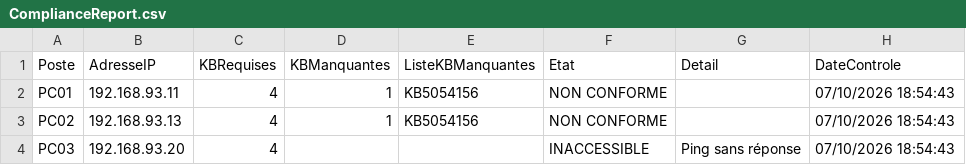
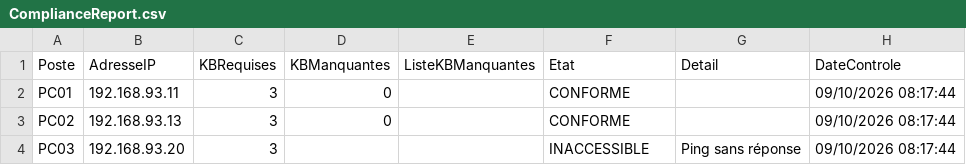
Before and after one commit to Adri1-rvt/ProjetPatchManager, a CSV file: Rapports/ComplianceReport.csv, drawn as a sheet.

```diff
--- a/Rapports/ComplianceReport.csv
+++ b/Rapports/ComplianceReport.csv
@@ -1,4 +1,4 @@
 "Poste";"AdresseIP";"KBRequises";"KBManquantes";"ListeKBManquantes";"Etat";"Detail";"DateControle"
-"PC01";"192.168.93.11";"4";"1";"KB5054156";"NON CONFORME";;"07/10/2026 18:54:43"
-"PC02";"192.168.93.13";"4";"1";"KB5054156";"NON CONFORME";;"07/10/2026 18:54:43"
-"PC03";"192.168.93.20";"4";;;"INACCESSIBLE";"Ping sans réponse";"07/10/2026 18:54:43"
+"PC01";"192.168.93.11";"3";"0";"";"CONFORME";;"09/10/2026 08:17:44"
+"PC02";"192.168.93.13";"3";"0";"";"CONFORME";;"09/10/2026 08:17:44"
+"PC03";"192.168.93.20";"3";;;"INACCESSIBLE";"Ping sans réponse";"09/10/2026 08:17:44"
```
Also changed, not shown: Rapports/Inventaire.csv, Rapports/SecurityAudit.csv, 5 other files.
